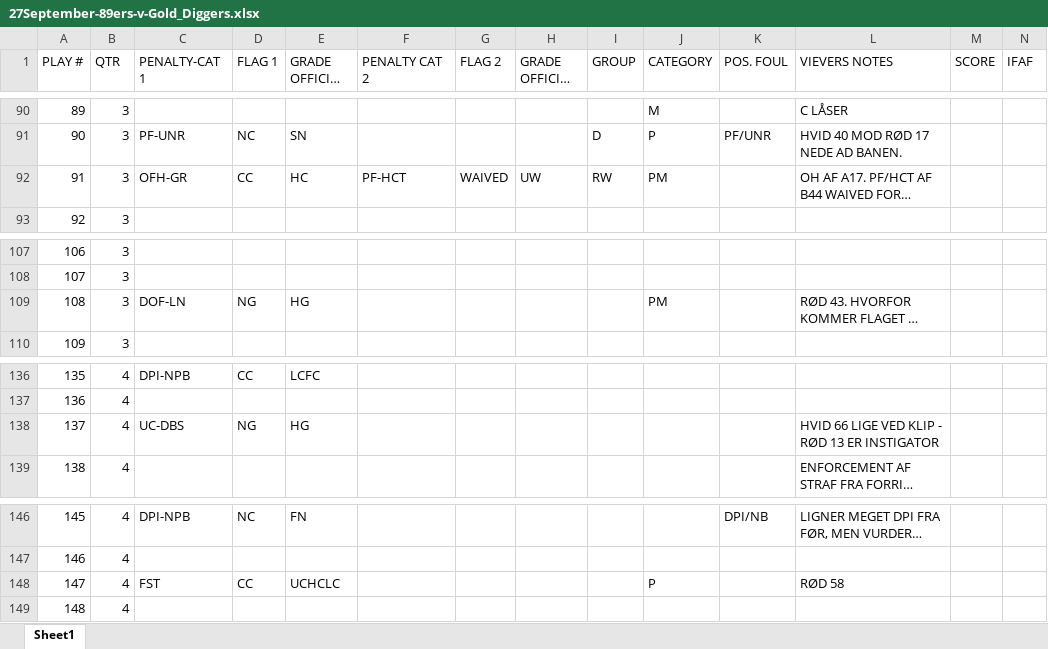
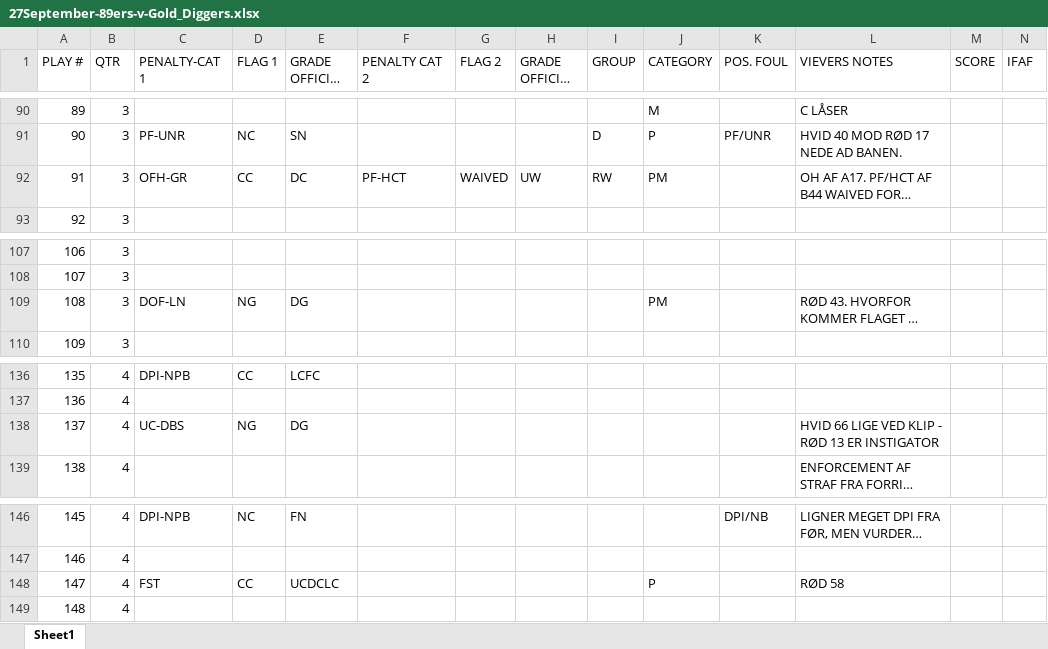
Before and after one commit to qbnr7/nlstats2, an Excel workbook: data/27September-89ers-v-Gold_Diggers.xlsx, sheet Sheet1, drawn as a sheet; only a part is shown, gaps mark what is left out; long unchanged cells end in …; values as stored, in another font and other column widths than the file's, no borders; the diff covers the shown part only; the diff names each change by its address in the sheet, - before the commit and + after, or states it on an @@ line.

```diff
--- a/data/27September-89ers-v-Gold_Diggers.xlsx (sheet Sheet1)
+++ b/data/27September-89ers-v-Gold_Diggers.xlsx (sheet Sheet1)
-E92 (GRADE OFFICIAL 1): HC
+E92 (GRADE OFFICIAL 1): DC
-E109 (GRADE OFFICIAL 1): HG
+E109 (GRADE OFFICIAL 1): DG
-E138 (GRADE OFFICIAL 1): HG
+E138 (GRADE OFFICIAL 1): DG
-E148 (GRADE OFFICIAL 1): UCHCLC
+E148 (GRADE OFFICIAL 1): UCDCLC
```
Also changed, not shown: 6 edited cells elsewhere in this sheet, data/11Maj-Gold_Diggers-v-Tigers.xlsx, data/12April-Tigers-v-89ers.xlsx, 19 other files.
